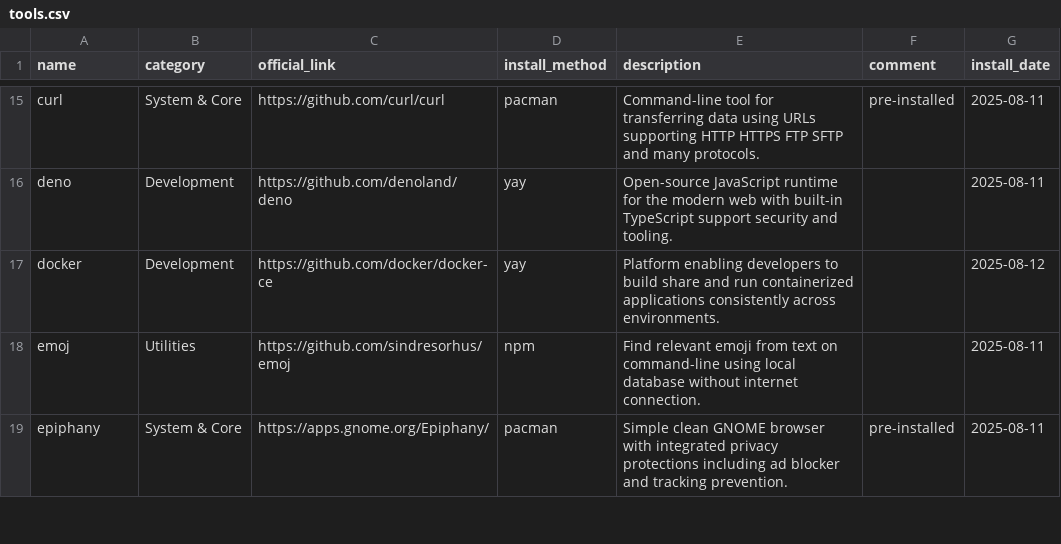
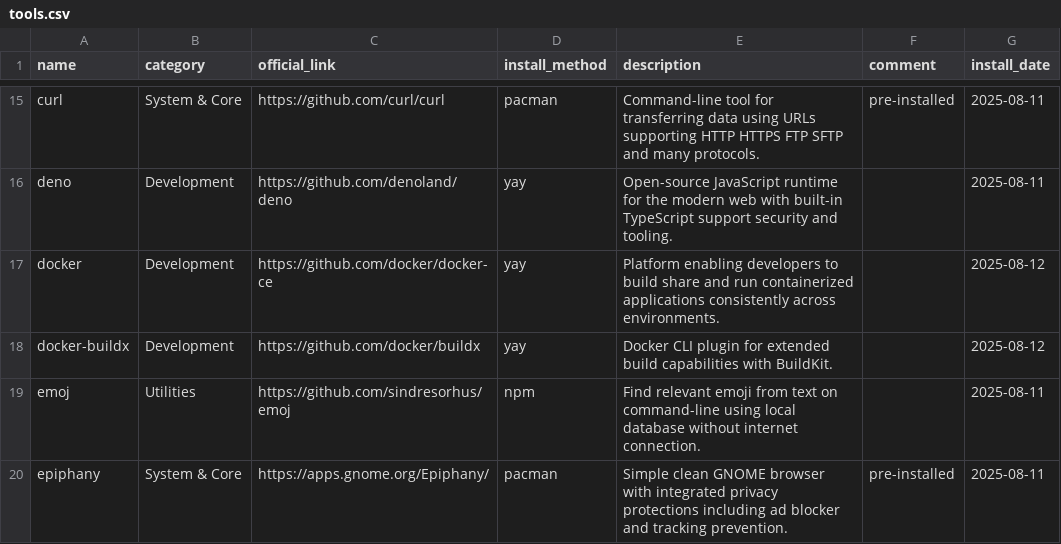
Before and after one commit to hsablonniere/tools, a CSV file: tools.csv, drawn as a sheet; only a part is shown, gaps mark what is left out.

Commit message:
add(docker-buildx): Docker builds but evolved

```diff
--- a/tools.csv
+++ b/tools.csv
@@ -17,2 +17,3 @@ deno,Development,https://github.com/denoland/deno,yay,Open-source JavaScript run
 docker,Development,https://github.com/docker/docker-ce,yay,Platform enabling developers to build share and run containerized applications consistently across environments.,,2025-08-12
+docker-buildx,Development,https://github.com/docker/buildx,yay,Docker CLI plugin for extended build capabilities with BuildKit.,,2025-08-12
 emoj,Utilities,https://github.com/sindresorhus/emoj,npm,Find relevant emoji from text on command-line using local database without internet connection.,,2025-08-11
```
